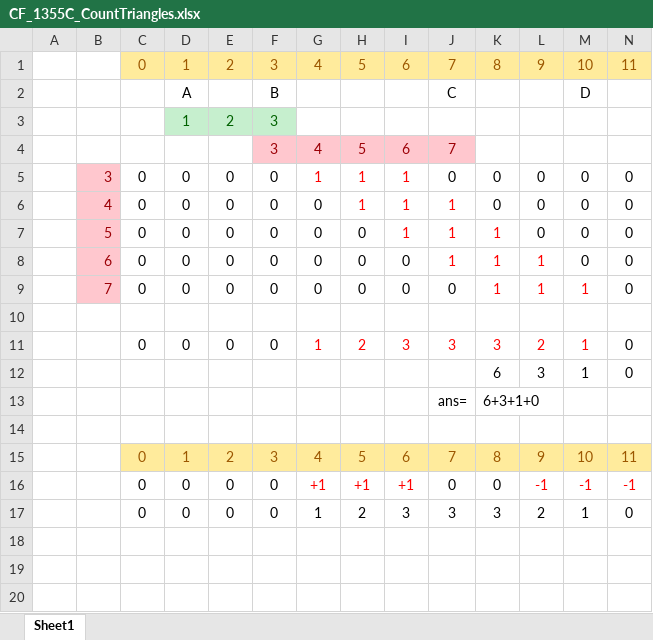
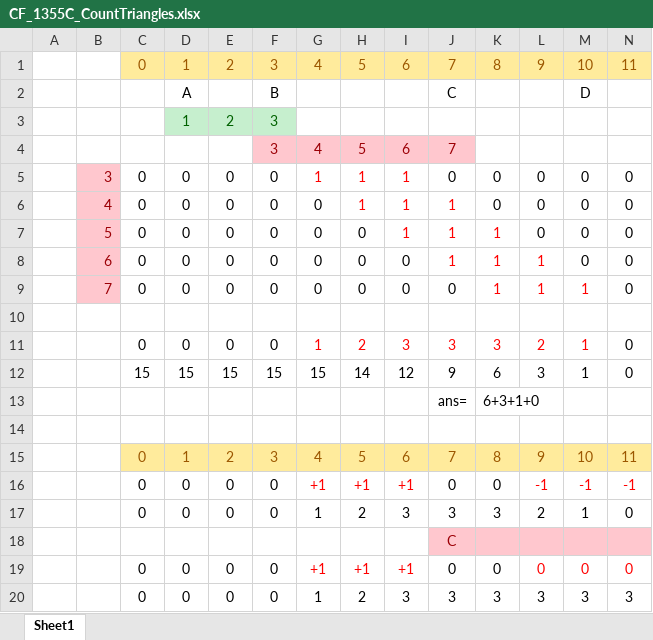
Before and after one commit to gzshawnliang/competitive-programming, an Excel workbook: myCpps_2020/CF_CONTESTS/Round_643Div2/C_prefixSums/CF_1355C_CountTriangles.xlsx, sheet Sheet1, drawn as a sheet; only a part is shown; values as stored, in another font and other column widths than the file's, no borders; removed rows and columns are numbered as before the commit, all else as after; rows hold the shown columns only; the diff names each change by its address in the sheet, - before the commit and + after, or states it on an @@ line.

```diff
--- a/myCpps_2020/CF_CONTESTS/Round_643Div2/C_prefixSums/CF_1355C_CountTriangles.xlsx (sheet Sheet1)
+++ b/myCpps_2020/CF_CONTESTS/Round_643Div2/C_prefixSums/CF_1355C_CountTriangles.xlsx (sheet Sheet1)
-row 12:  |  |  |  |  |  |  |  |  |  | 6 | 3 | 1 | 0
+row 12:  |  | 15 | 15 | 15 | 15 | 15 | 14 | 12 | 9 | 6 | 3 | 1 | 0
+row 18:  |  |  |  |  |  |  |  |  | C
+row 19:  |  | 0 | 0 | 0 | 0 | +1 | +1 | +1 | 0 | 0 | 0 | 0 | 0
+row 20:  |  | 0 | 0 | 0 | 0 | 1 | 2 | 3 | 3 | 3 | 3 | 3 | 3
```
Also changed, not shown: 38 other files.
